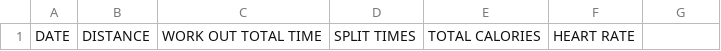
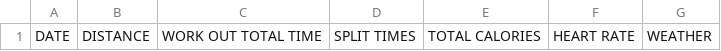
Before and after one commit to hwcurtis/Workout_Log, a CSV file: Workout_Log.csv, drawn as a sheet.

```diff
--- a/Workout_Log.csv
+++ b/Workout_Log.csv
@@ -1 +1 @@
-DATE,DISTANCE,WORK OUT TOTAL  TIME,SPLIT TIMES,TOTAL CALORIES,HEART RATE
+DATE,DISTANCE,WORK OUT TOTAL  TIME,SPLIT TIMES,TOTAL CALORIES,HEART RATE,WEATHER
```
Also changed, not shown: 2 other files.
